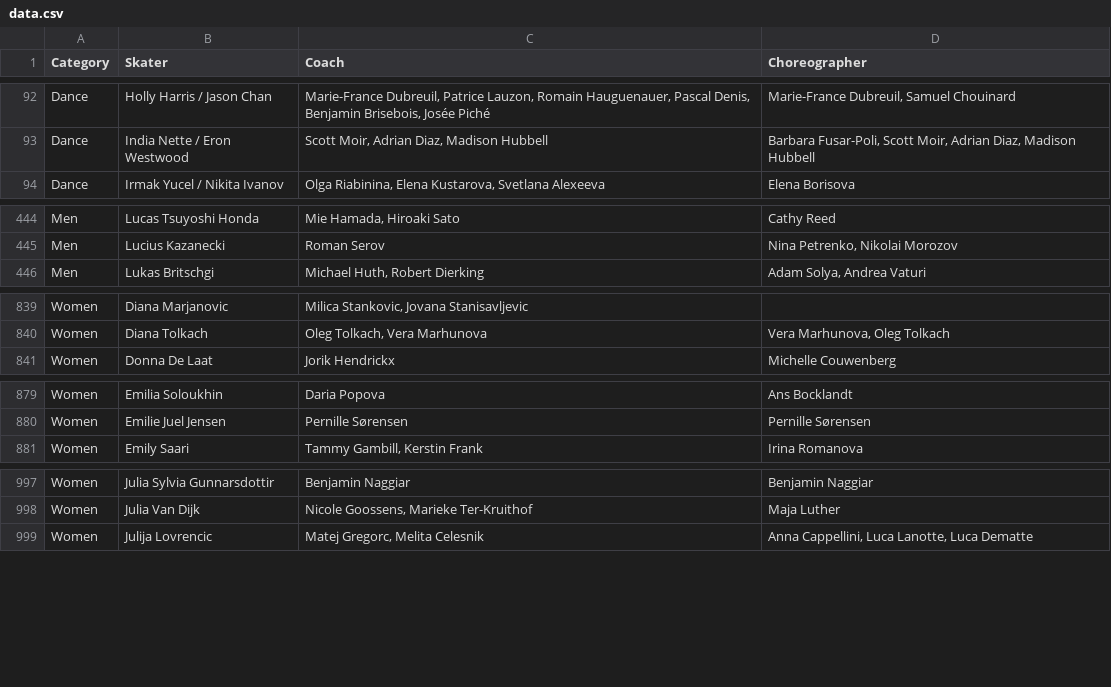
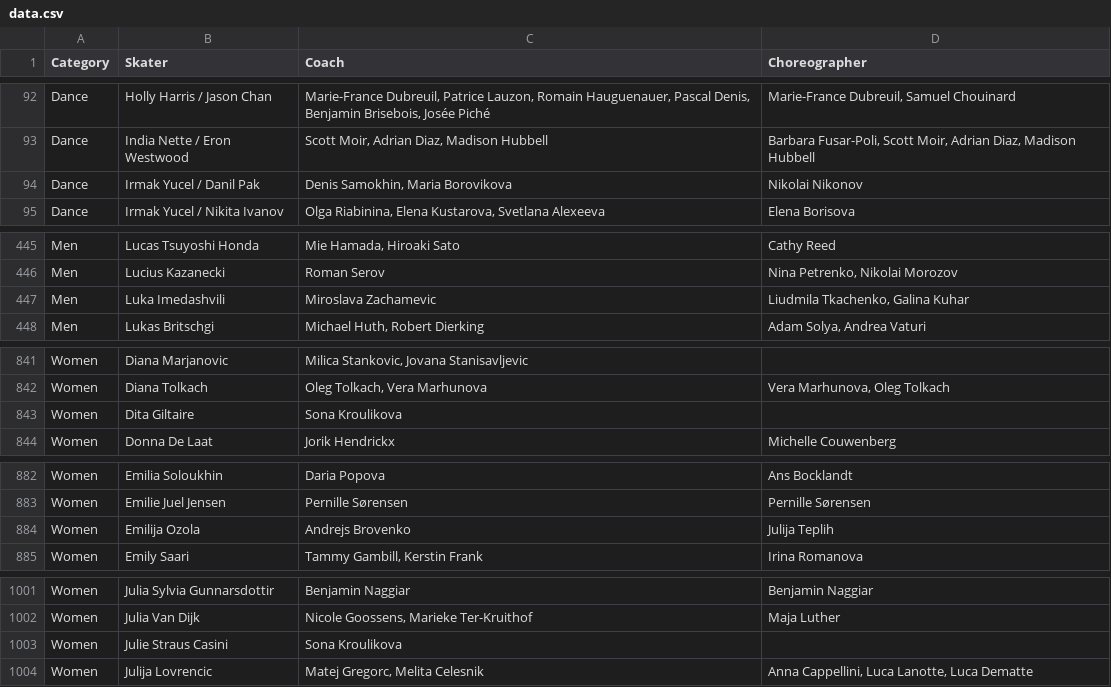
Before and after one commit to edomt/isu-data, a CSV file: data.csv, drawn as a sheet; only a part is shown, gaps mark what is left out; the diff covers the shown part only; the diff names each change by its address in the sheet, - before the commit and + after, or states it on an @@ line.

Commit message:
ISU: automated update

```diff
--- a/data.csv
+++ b/data.csv
+row 94: Dance | Irmak Yucel / Danil Pak | Denis Samokhin, Maria Borovikova | Nikolai Nikonov
+row 447: Men | Luka Imedashvili | Miroslava Zachamevic | Liudmila Tkachenko, Galina Kuhar
+row 843: Women | Dita Giltaire | Sona Kroulikova
+row 884: Women | Emilija Ozola | Andrejs Brovenko | Julija Teplih
+row 1003: Women | Julie Straus Casini | Sona Kroulikova
```
Also changed, not shown: 22 edited cells elsewhere in this file.
